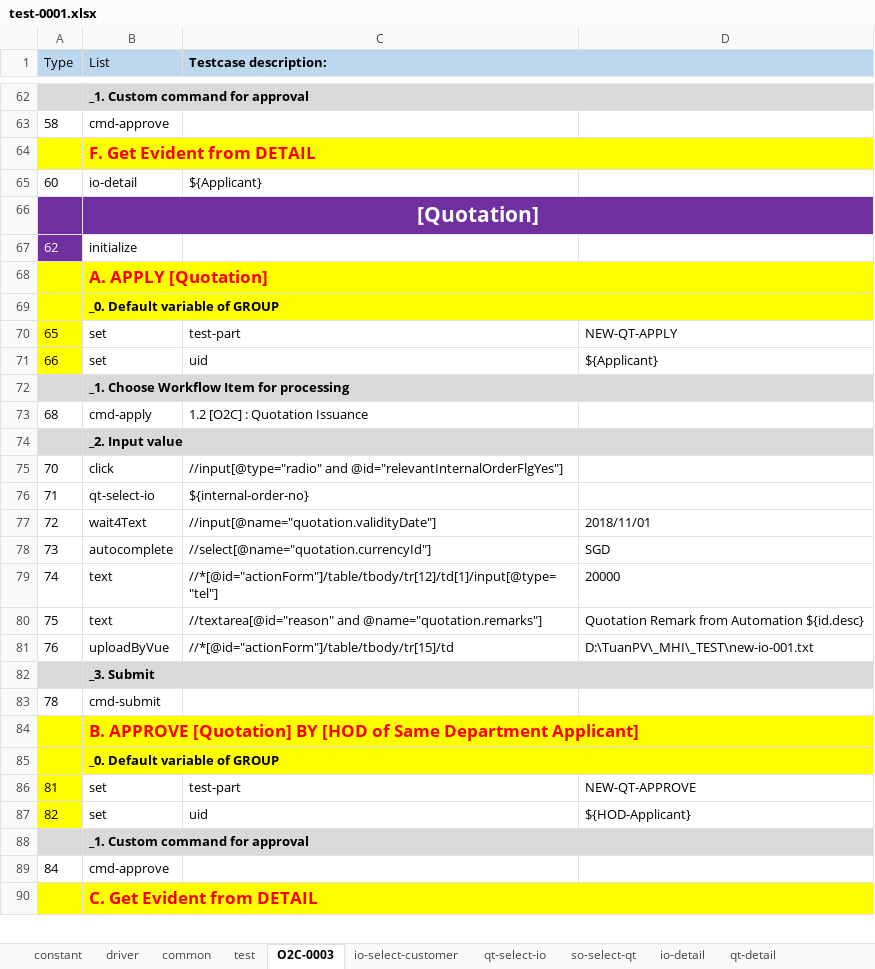
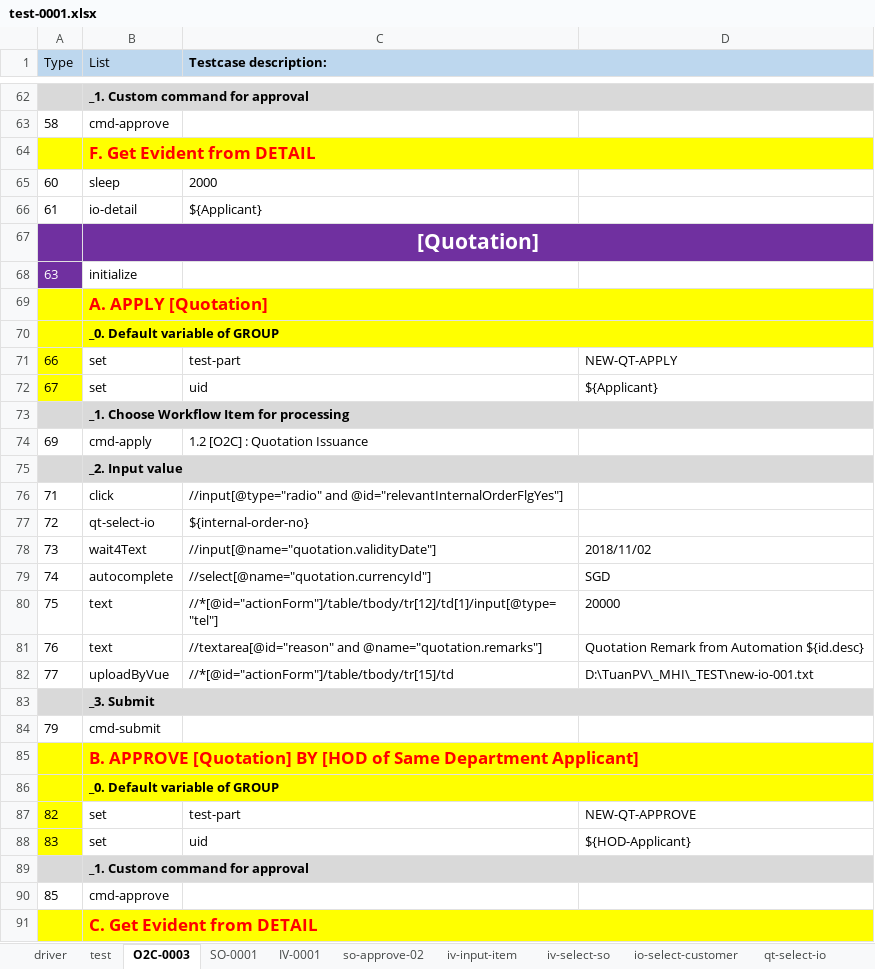
Before and after one commit to lacloi007/imauto, an Excel workbook: input/test-0001.xlsx, sheet O2C-0003, drawn as a sheet; only a part is shown, gaps mark what is left out; values as stored, in another font and other column widths than the file's, no borders; addresses are those after the commit; the diff covers the shown part only; the diff names each change by its address in the sheet, - before the commit and + after, or states it on an @@ line.

```diff
--- a/input/test-0001.xlsx (sheet O2C-0003)
+++ b/input/test-0001.xlsx (sheet O2C-0003)
@@ sheet tab hidden: constant @@
@@ sheet tab hidden: common @@
+sheet tab: SO-0001
+sheet tab: IV-0001
+sheet tab: so-approve-02
+sheet tab: iv-input-item
+sheet tab: iv-select-so
+row 65: 60 | sleep | 2000
-A66 (Type): 60
+A66 (Type): 61
-A68 (Type): 62
+A68 (Type): 63
-A71 (Type): 65
+A71 (Type): 66
-A72 (Type): 66
+A72 (Type): 67
-A74 (Type): 68
+A74 (Type): 69
-A76 (Type): 70
+A76 (Type): 71
-A77 (Type): 71
+A77 (Type): 72
-A78 (Type): 72
+A78 (Type): 73
-D78: 2018/11/01
+D78: 2018/11/02
-A79 (Type): 73
+A79 (Type): 74
-A80 (Type): 74
+A80 (Type): 75
-A81 (Type): 75
+A81 (Type): 76
-A82 (Type): 76
+A82 (Type): 77
-A84 (Type): 78
+A84 (Type): 79
-A87 (Type): 81
+A87 (Type): 82
-A88 (Type): 82
+A88 (Type): 83
-A90 (Type): 84
+A90 (Type): 85
```
Also changed, not shown: 7 added rows, 4 removed rows and 27 edited cells elsewhere in this sheet, sheet test, sheet driver, other sheet tabs, formulas that keep their value, input/cmd.xlsx, 7 other files.
